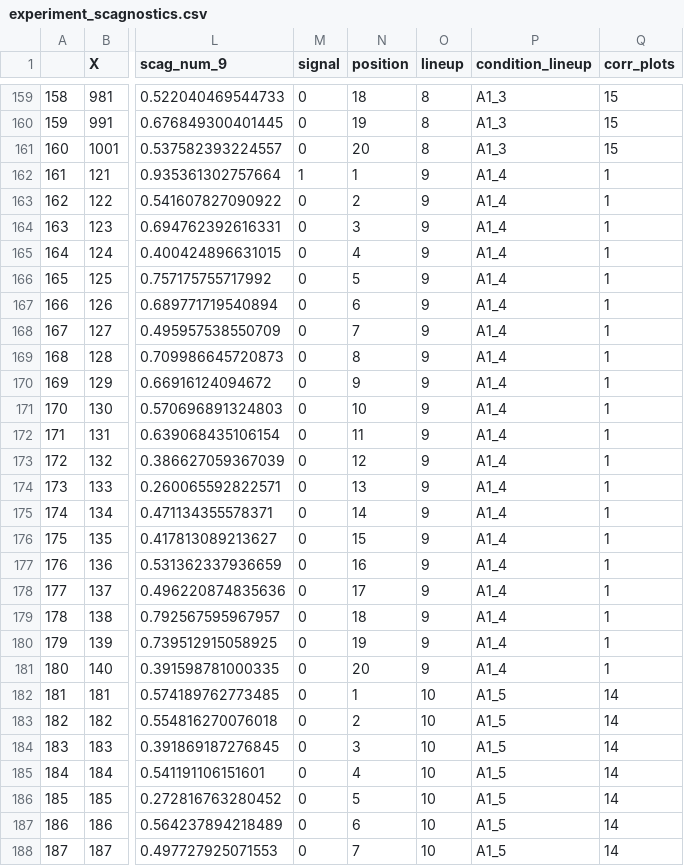
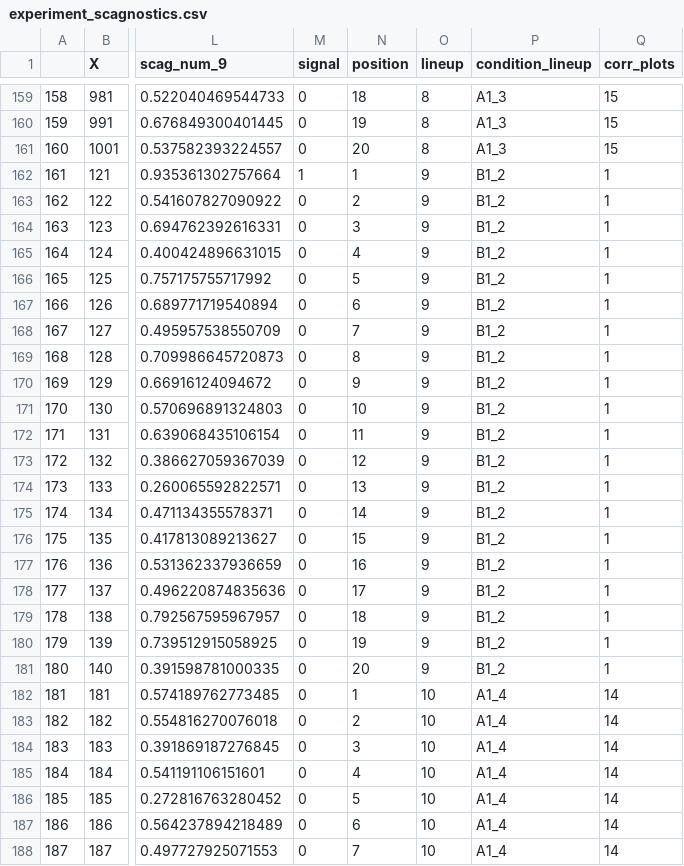
Before and after one commit to aloy/comps17_18, a CSV file: for_study/experiment_scagnostics.csv, drawn as a sheet; only a part is shown, gaps mark what is left out; the diff covers the shown part only; the diff names each change by its address in the sheet, - before the commit and + after, or states it on an @@ line.

Commit message:
fixed a lot of issues

```diff
--- a/for_study/experiment_scagnostics.csv
+++ b/for_study/experiment_scagnostics.csv
-P162:P181 (condition_lineup): A1_4
+P162:P181 (condition_lineup): B1_2
-P182:P188 (condition_lineup): A1_5
+P182:P188 (condition_lineup): A1_4
```
Also changed, not shown: 133 edited cells elsewhere in this file.
